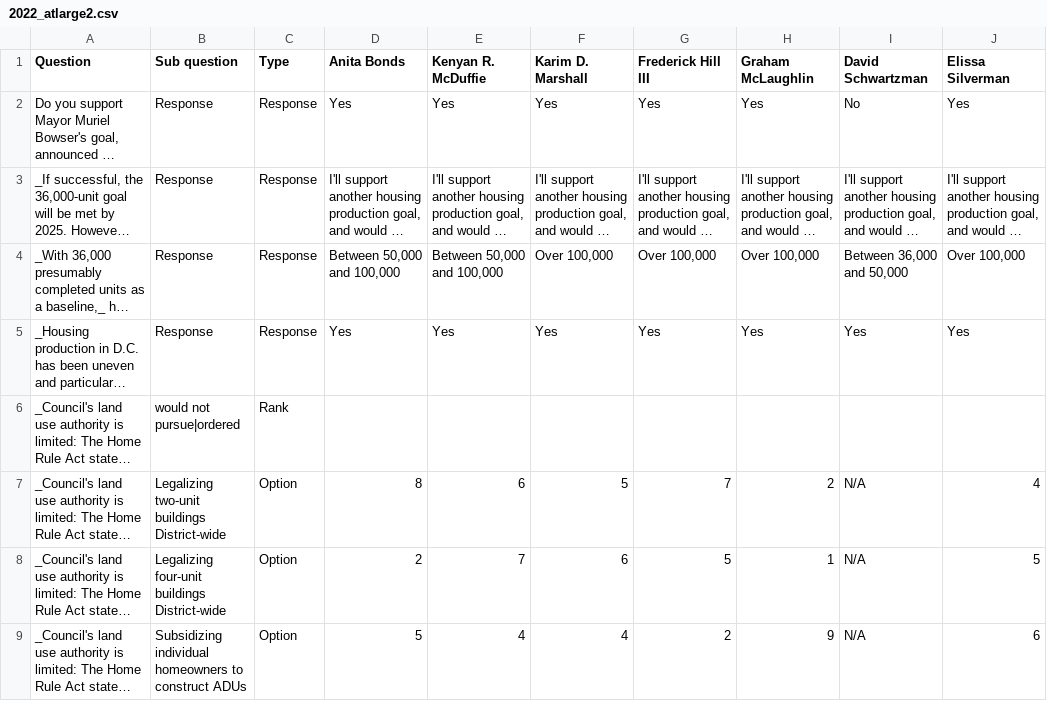
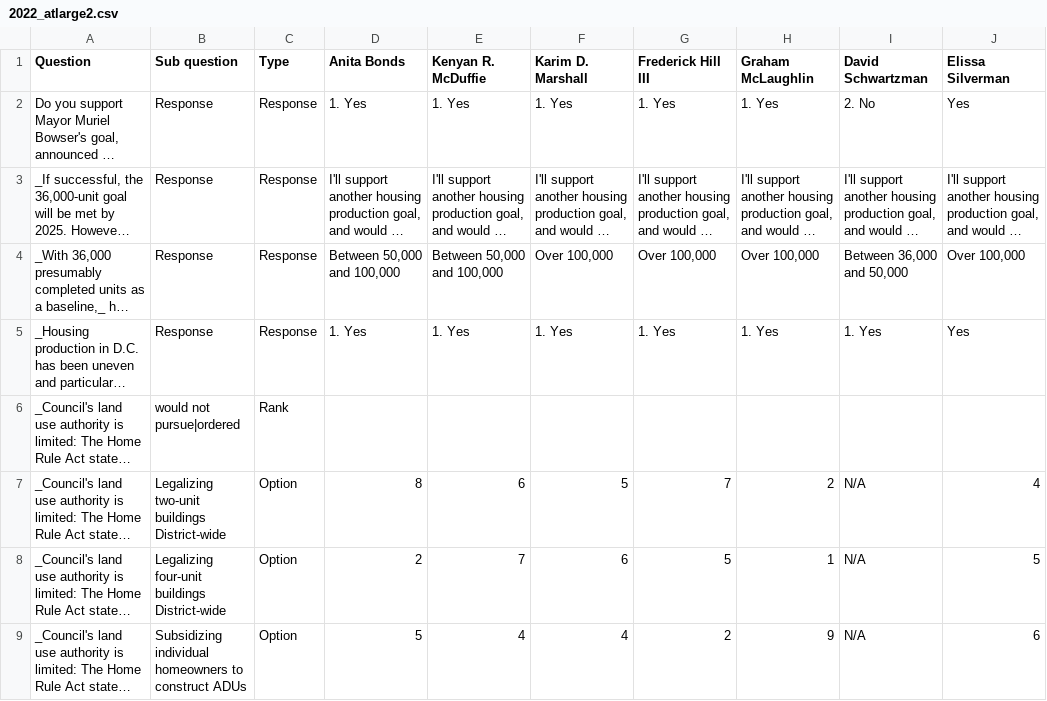
Before and after one commit to ajturner/dc-elections, a CSV file: src/assets/2022_atlarge2.csv, drawn as a sheet; only a part is shown; long unchanged cells end in …; the diff covers the shown part only; the diff names each change by its address in the sheet, - before the commit and + after, or states it on an @@ line.

```diff
--- a/src/assets/2022_atlarge2.csv
+++ b/src/assets/2022_atlarge2.csv
-D2 (Anita Bonds): Yes
+D2 (Anita Bonds): 1. Yes
-E2 (Kenyan R. McDuffie): Yes
+E2 (Kenyan R. McDuffie): 1. Yes
-F2 (Karim D. Marshall): Yes
+F2 (Karim D. Marshall): 1. Yes
-G2 (Frederick Hill III): Yes
+G2 (Frederick Hill III): 1. Yes
-H2 (Graham McLaughlin): Yes
+H2 (Graham McLaughlin): 1. Yes
-I2 (David Schwartzman): No
+I2 (David Schwartzman): 2. No
-D5 (Anita Bonds): Yes
+D5 (Anita Bonds): 1. Yes
-E5 (Kenyan R. McDuffie): Yes
+E5 (Kenyan R. McDuffie): 1. Yes
-F5 (Karim D. Marshall): Yes
+F5 (Karim D. Marshall): 1. Yes
-G5 (Frederick Hill III): Yes
+G5 (Frederick Hill III): 1. Yes
-H5 (Graham McLaughlin): Yes
+H5 (Graham McLaughlin): 1. Yes
-I5 (David Schwartzman): Yes
+I5 (David Schwartzman): 1. Yes
```
Also changed, not shown: 72 edited cells elsewhere in this file, 5 other files.
